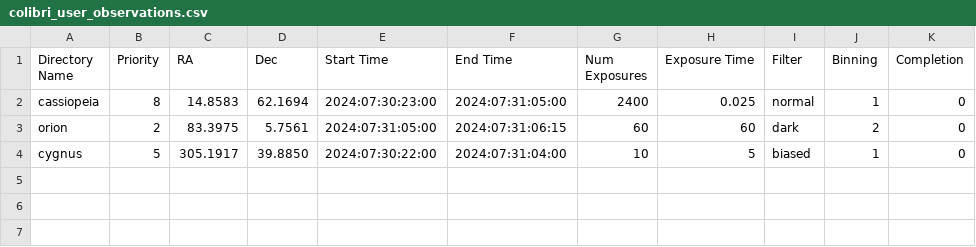
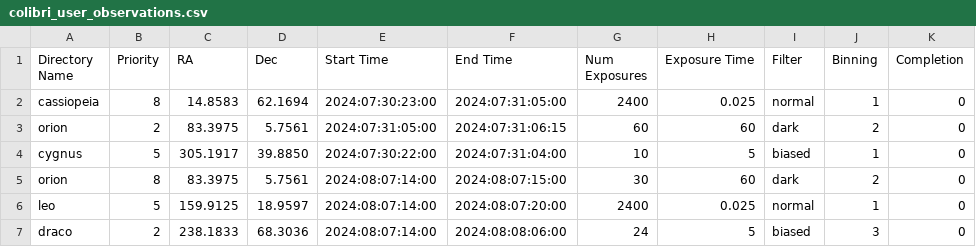
Before and after one commit to ColibriKBO/ColibriObservatory, a CSV file: ACPScripts/ExtraScripts/Scheduler/colibri_user_observations.csv, drawn as a sheet; the diff names each change by its address in the sheet, - before the commit and + after, or states it on an @@ line.

Commit message:
Continue work on scheduling script>

```diff
--- a/ACPScripts/ExtraScripts/Scheduler/colibri_user_observations.csv
+++ b/ACPScripts/ExtraScripts/Scheduler/colibri_user_observations.csv
+row 5: orion | 8 | 83.3975 | 5.7561 | 2024:08:07:14:00 | 2024:08:07:15:00 | 30 | 60 | dark | 2 | 0
+row 6: leo | 5 | 159.9125 | 18.9597 | 2024:08:07:14:00 | 2024:08:07:20:00 | 2400 | 0.025 | normal | 1 | 0
+row 7: draco | 2 | 238.1833 | 68.3036 | 2024:08:07:14:00 | 2024:08:08:06:00 | 24 | 5 | biased | 3 | 0
```
Also changed, not shown: 1 other file.
